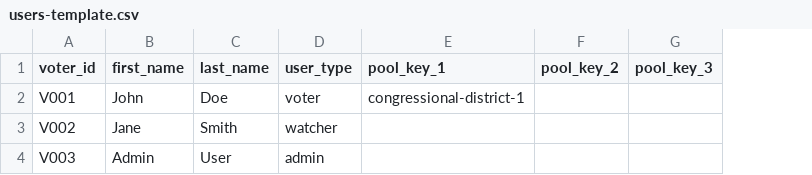
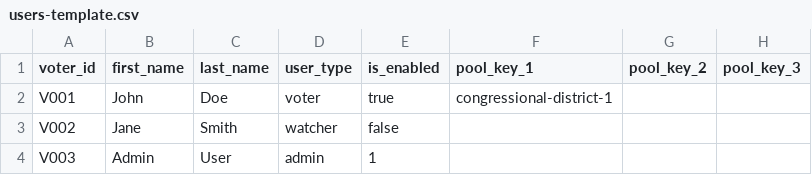
Before and after one commit to mcdctech/convention-voting, a CSV file: packages/client/public/templates/users-template.csv, drawn as a sheet; only a part is shown; the diff names each change by its address in the sheet, - before the commit and + after, or states it on an @@ line.

```diff
--- a/packages/client/public/templates/users-template.csv
+++ b/packages/client/public/templates/users-template.csv
+column E (is_enabled), rows 2-4: true | false | 1
```
Also changed, not shown: 4 other files.
